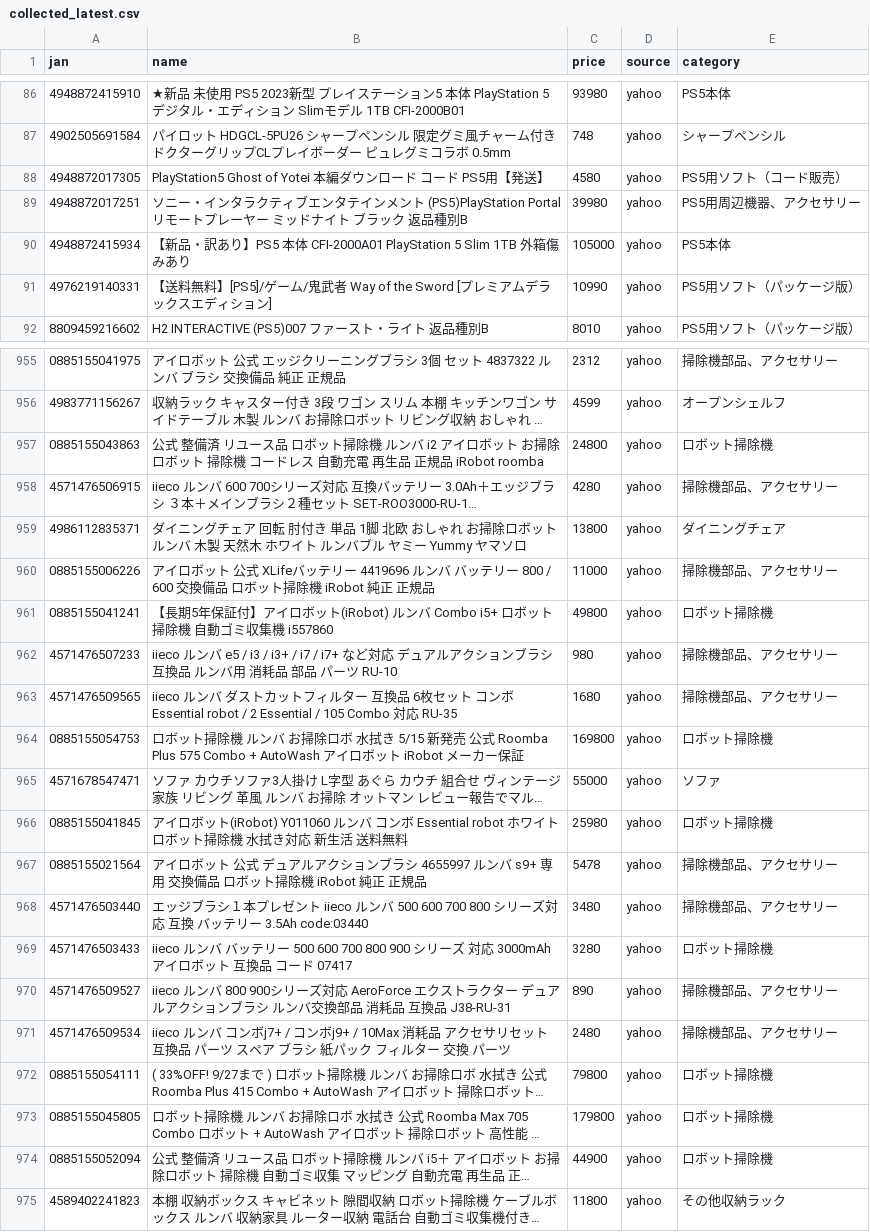
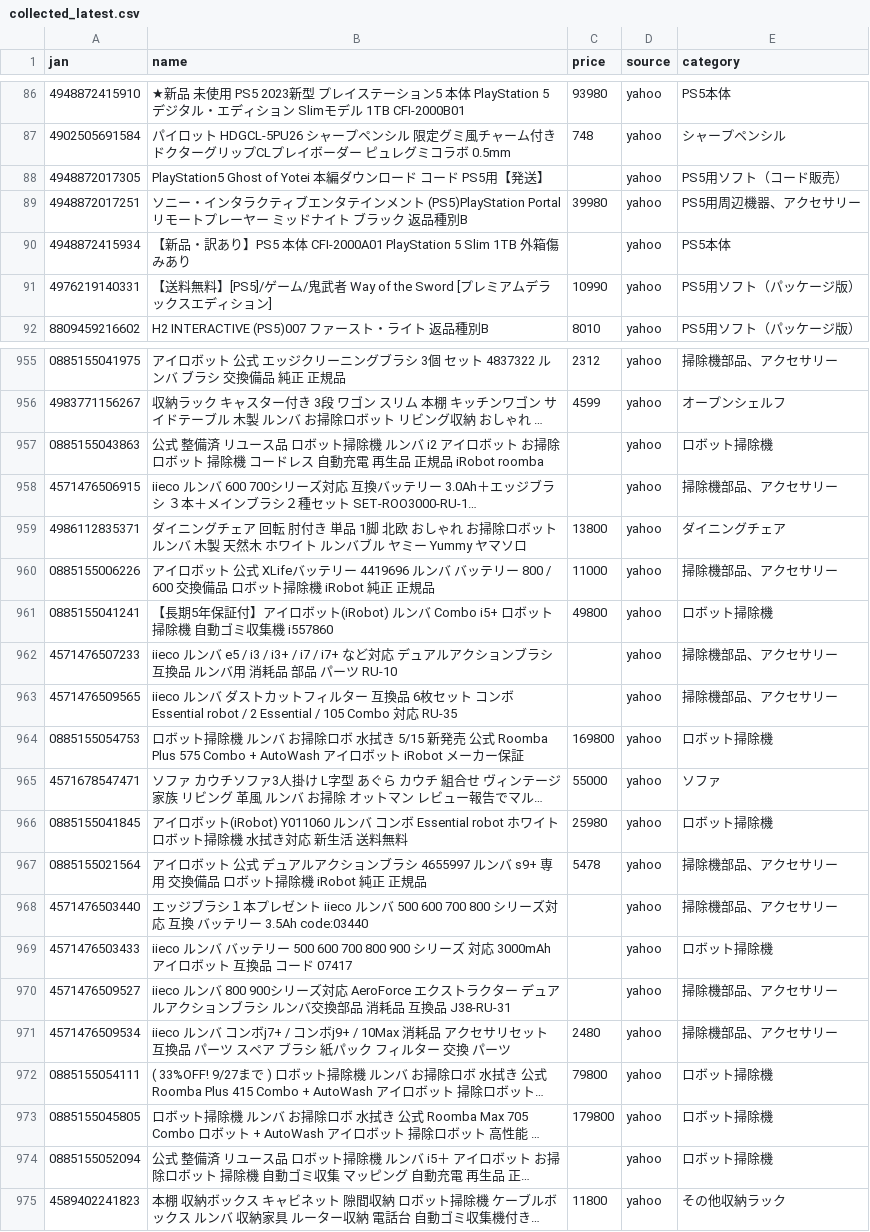
Before and after one commit to TAKUYA-1187/Claude, a CSV file: price_comparison/data/collected/collected_latest.csv, drawn as a sheet; only a part is shown, gaps mark what is left out; long unchanged cells end in …; the diff covers the shown part only; the diff names each change by its address in the sheet, - before the commit and + after, or states it on an @@ line.

```diff
--- a/price_comparison/data/collected/collected_latest.csv
+++ b/price_comparison/data/collected/collected_latest.csv
-C88 (price): 4580
+C88 (price): (empty)
-C90 (price): 105000
+C90 (price): (empty)
-C957 (price): 24800
+C957 (price): (empty)
-C958 (price): 4280
+C958 (price): (empty)
-C962 (price): 980
+C962 (price): (empty)
-C963 (price): 1680
+C963 (price): (empty)
-C968 (price): 3480
+C968 (price): (empty)
-C969 (price): 3280
+C969 (price): (empty)
-C970 (price): 890
+C970 (price): (empty)
-C974 (price): 44900
+C974 (price): (empty)
```
Also changed, not shown: 59 edited cells elsewhere in this file, 3 other files.
